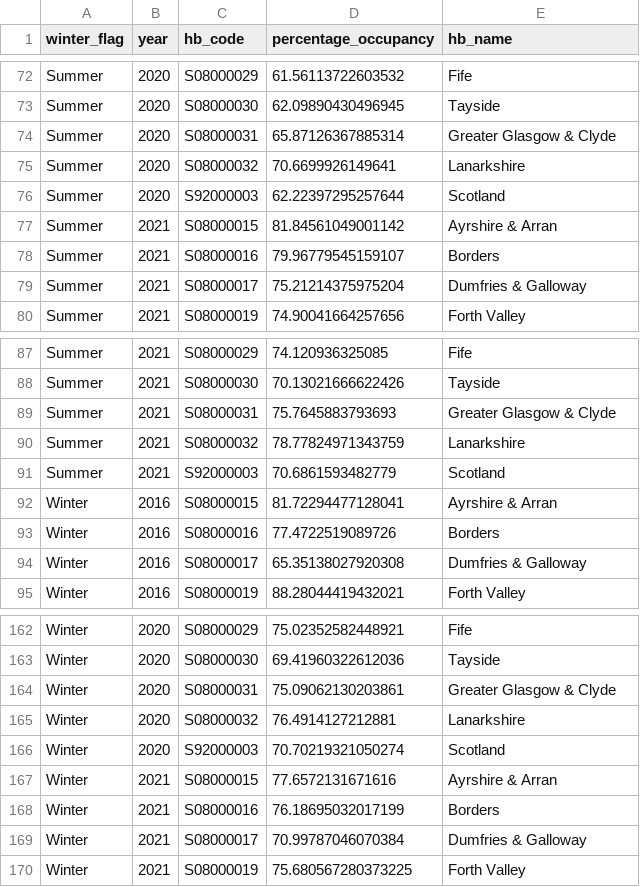
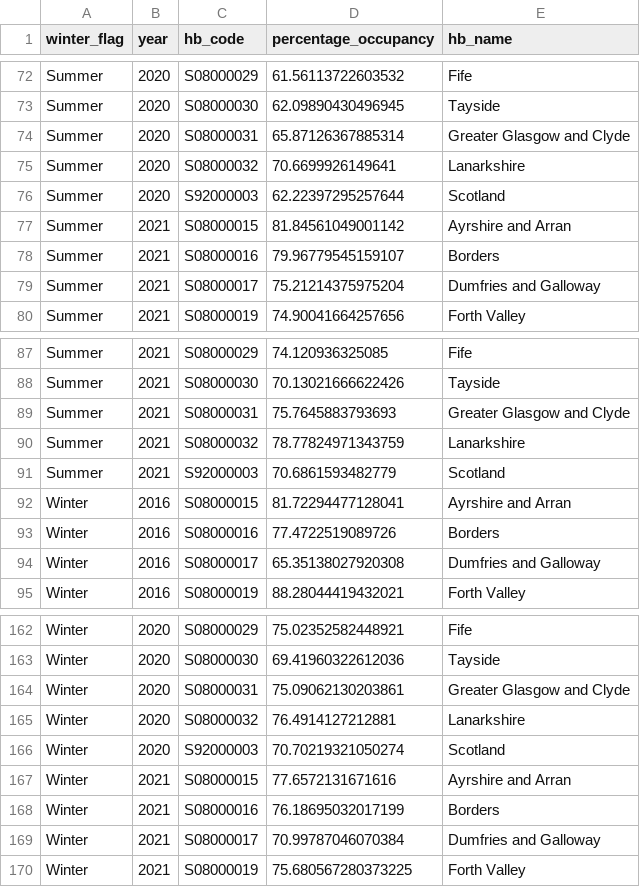
Before and after one commit to Reutersvard/de11_project, a CSV file: clean_data/map_beds.csv, drawn as a sheet; only a part is shown, gaps mark what is left out; the diff covers the shown part only.

Commit message:
fix cleaning script, Glasgow back on map

```diff
--- a/clean_data/map_beds.csv
+++ b/clean_data/map_beds.csv
@@ -73,8 +73,8 @@ Summer,2020,S08000029,61.56113722603532,Fife
 Summer,2020,S08000030,62.09890430496945,Tayside
-Summer,2020,S08000031,65.87126367885314,Greater Glasgow & Clyde
+Summer,2020,S08000031,65.87126367885314,Greater Glasgow and Clyde
 Summer,2020,S08000032,70.6699926149641,Lanarkshire
 Summer,2020,S92000003,62.22397295257644,Scotland
-Summer,2021,S08000015,81.84561049001142,Ayrshire & Arran
+Summer,2021,S08000015,81.84561049001142,Ayrshire and Arran
 Summer,2021,S08000016,79.96779545159107,Borders
-Summer,2021,S08000017,75.21214375975204,Dumfries & Galloway
+Summer,2021,S08000017,75.21214375975204,Dumfries and Galloway
 Summer,2021,S08000019,74.90041664257656,Forth Valley
@@ -88,8 +88,8 @@ Summer,2021,S08000029,74.120936325085,Fife
 Summer,2021,S08000030,70.13021666622426,Tayside
-Summer,2021,S08000031,75.7645883793693,Greater Glasgow & Clyde
+Summer,2021,S08000031,75.7645883793693,Greater Glasgow and Clyde
 Summer,2021,S08000032,78.77824971343759,Lanarkshire
 Summer,2021,S92000003,70.6861593482779,Scotland
-Winter,2016,S08000015,81.72294477128041,Ayrshire & Arran
+Winter,2016,S08000015,81.72294477128041,Ayrshire and Arran
 Winter,2016,S08000016,77.4722519089726,Borders
-Winter,2016,S08000017,65.35138027920308,Dumfries & Galloway
+Winter,2016,S08000017,65.35138027920308,Dumfries and Galloway
 Winter,2016,S08000019,88.28044419432021,Forth Valley
@@ -163,8 +163,8 @@ Winter,2020,S08000029,75.02352582448921,Fife
 Winter,2020,S08000030,69.41960322612036,Tayside
-Winter,2020,S08000031,75.09062130203861,Greater Glasgow & Clyde
+Winter,2020,S08000031,75.09062130203861,Greater Glasgow and Clyde
 Winter,2020,S08000032,76.4914127212881,Lanarkshire
 Winter,2020,S92000003,70.70219321050274,Scotland
-Winter,2021,S08000015,77.6572131671616,Ayrshire & Arran
+Winter,2021,S08000015,77.6572131671616,Ayrshire and Arran
 Winter,2021,S08000016,76.18695032017199,Borders
-Winter,2021,S08000017,70.99787046070384,Dumfries & Galloway
+Winter,2021,S08000017,70.99787046070384,Dumfries and Galloway
 Winter,2021,S08000019,75.680567280373225,Forth Valley
```
Also changed, not shown: 39 edited cells elsewhere in this file, 3 other files.
